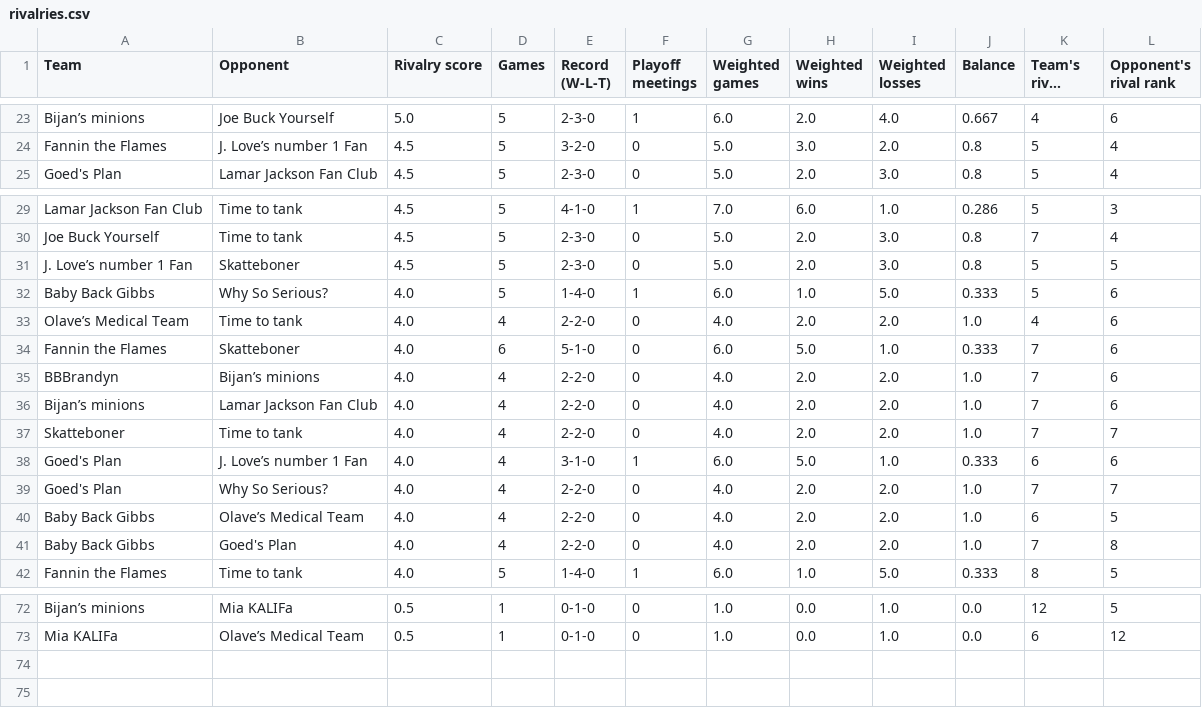
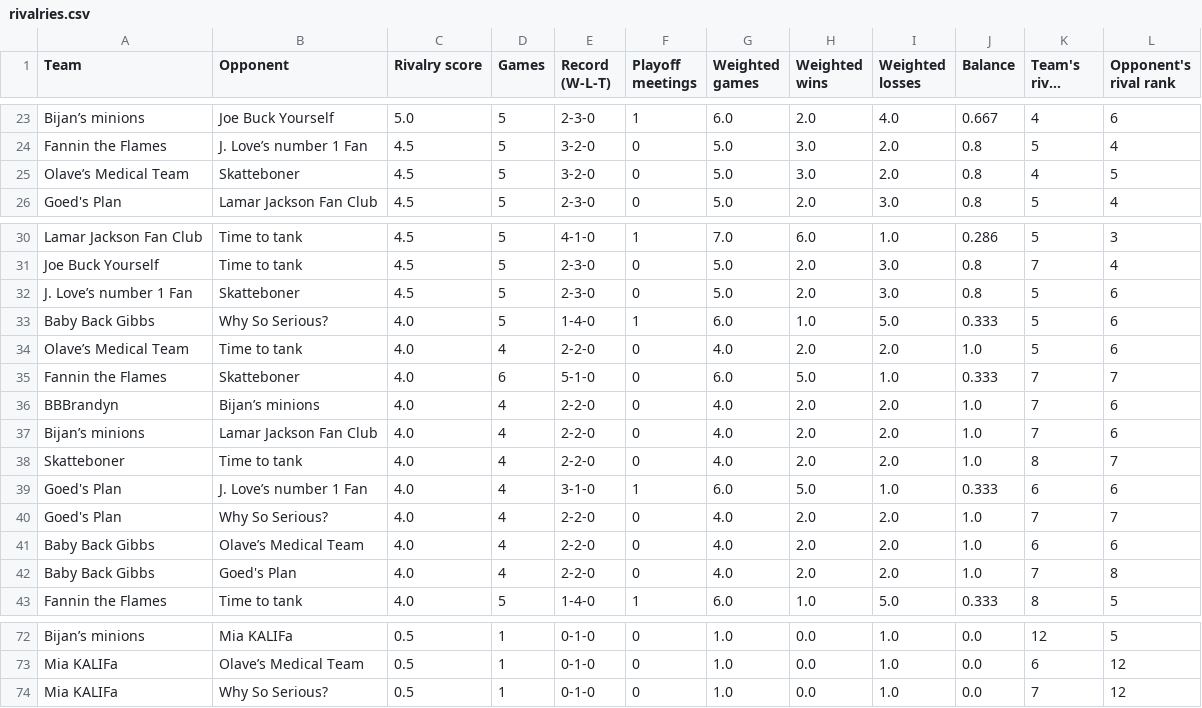
Before and after one commit to Pac-12-Dynasty/Pac-12, a CSV file: data/rivalries.csv, drawn as a sheet; only a part is shown, gaps mark what is left out; long unchanged cells end in …; the diff covers the shown part only.

```diff
--- a/data/rivalries.csv
+++ b/data/rivalries.csv
@@ -24,2 +24,3 @@ Bijan’s minions ,Joe Buck Yourself,5.0,5,2-3-0,1,6.0,2.0,4.0,0.667,4,6
 Fannin the Flames,J. Love’s number 1 Fan,4.5,5,3-2-0,0,5.0,3.0,2.0,0.8,5,4
+Olave’s Medical Team,Skatteboner,4.5,5,3-2-0,0,5.0,3.0,2.0,0.8,4,5
 Goed's Plan,Lamar Jackson Fan Club,4.5,5,2-3-0,0,5.0,2.0,3.0,0.8,5,4
@@ -30,12 +31,12 @@ Lamar Jackson Fan Club,Time to tank,4.5,5,4-1-0,1,7.0,6.0,1.0,0.286,5,3
 Joe Buck Yourself,Time to tank,4.5,5,2-3-0,0,5.0,2.0,3.0,0.8,7,4
-J. Love’s number 1 Fan,Skatteboner,4.5,5,2-3-0,0,5.0,2.0,3.0,0.8,5,5
+J. Love’s number 1 Fan,Skatteboner,4.5,5,2-3-0,0,5.0,2.0,3.0,0.8,5,6
 Baby Back Gibbs,Why So Serious?,4.0,5,1-4-0,1,6.0,1.0,5.0,0.333,5,6
-Olave’s Medical Team,Time to tank,4.0,4,2-2-0,0,4.0,2.0,2.0,1.0,4,6
-Fannin the Flames,Skatteboner,4.0,6,5-1-0,0,6.0,5.0,1.0,0.333,7,6
+Olave’s Medical Team,Time to tank,4.0,4,2-2-0,0,4.0,2.0,2.0,1.0,5,6
+Fannin the Flames,Skatteboner,4.0,6,5-1-0,0,6.0,5.0,1.0,0.333,7,7
 BBBrandyn,Bijan’s minions ,4.0,4,2-2-0,0,4.0,2.0,2.0,1.0,7,6
 Bijan’s minions ,Lamar Jackson Fan Club,4.0,4,2-2-0,0,4.0,2.0,2.0,1.0,7,6
-Skatteboner,Time to tank,4.0,4,2-2-0,0,4.0,2.0,2.0,1.0,7,7
+Skatteboner,Time to tank,4.0,4,2-2-0,0,4.0,2.0,2.0,1.0,8,7
 Goed's Plan,J. Love’s number 1 Fan,4.0,4,3-1-0,1,6.0,5.0,1.0,0.333,6,6
 Goed's Plan,Why So Serious?,4.0,4,2-2-0,0,4.0,2.0,2.0,1.0,7,7
-Baby Back Gibbs,Olave’s Medical Team,4.0,4,2-2-0,0,4.0,2.0,2.0,1.0,6,5
+Baby Back Gibbs,Olave’s Medical Team,4.0,4,2-2-0,0,4.0,2.0,2.0,1.0,6,6
 Baby Back Gibbs,Goed's Plan,4.0,4,2-2-0,0,4.0,2.0,2.0,1.0,7,8
@@ -73 +73,2 @@ Bijan’s minions ,Mia KALIFa ,0.5,1,0-1-0,0,1.0,0.0,1.0,0.0,12,5
 Mia KALIFa ,Olave’s Medical Team,0.5,1,0-1-0,0,1.0,0.0,1.0,0.0,6,12
+Mia KALIFa ,Why So Serious?,0.5,1,0-1-0,0,1.0,0.0,1.0,0.0,7,12
```
Also changed, not shown: 4 added rows, 5 removed rows and 10 edited cells elsewhere in this file, 2 other files.
